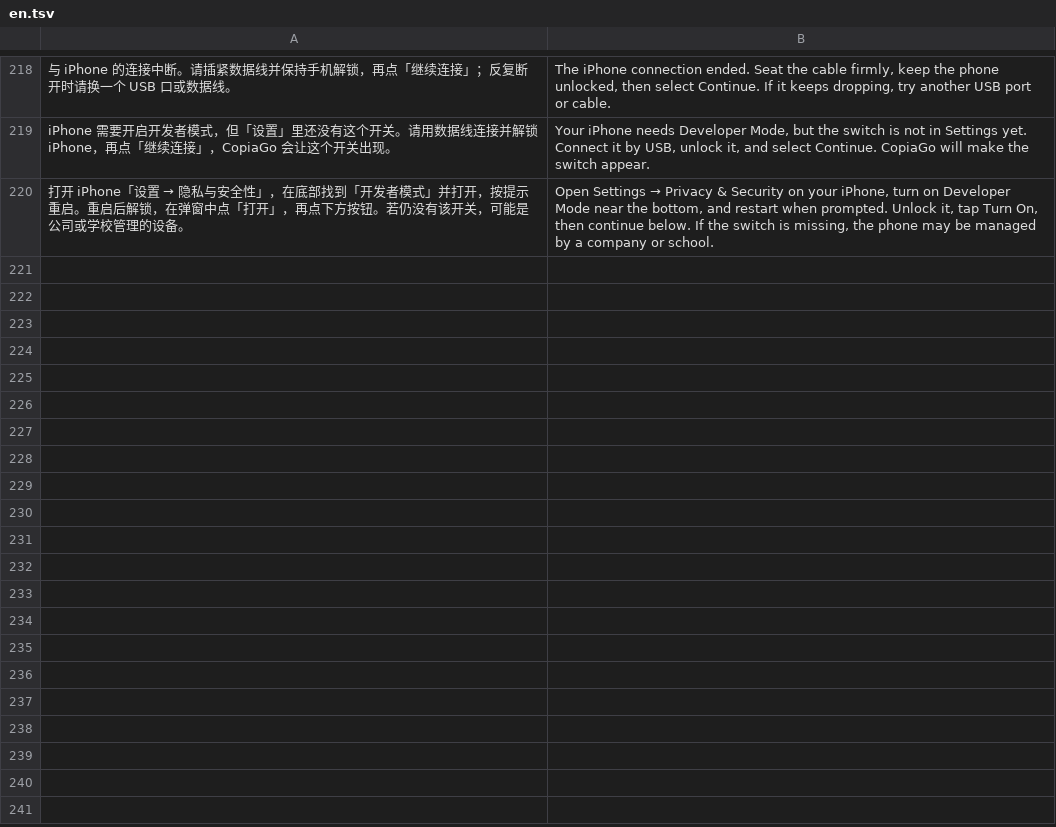
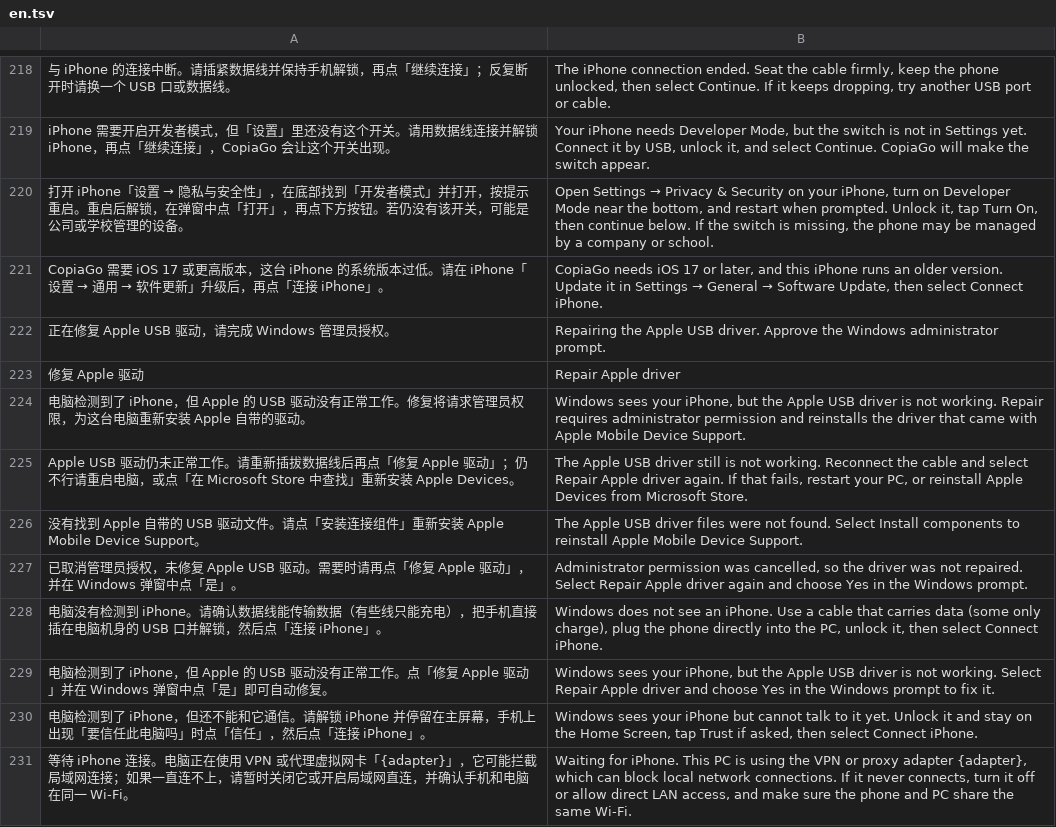
Before and after one commit to xgod1862/CopiaGo, a TSV file: copiago-rs/crates/copiago-core/i18n/en.tsv, drawn as a sheet; only a part is shown, gaps mark what is left out.

Commit message:
找不到 iPhone、系统过低与 Wi-Fi 连不上时给出可执行的处理
- 配对找不到 iPhone 时，根据 Windows 实际检测到的 USB 设备区分：
  没有检测到手机（只能充电的线或接口问题）、Apple USB 驱动异常、
  已检测到但手机锁定或未信任，分别给出对应提示
- Apple USB 驱动异常时提供"修复 Apple 驱动"：以管理员身份用系统
  pnputil 重新安装 Apple 自带的 usbaapl64.inf 并重新扫描设备
- 配对后检查 iOS 版本，低于 iOS 17 时直接提示升级，不再显示无法
  处理的通用失败
- 已配对手机等待 Wi-Fi 连接时，如电脑启用了 VPN 或代理虚拟网卡，
  在提示中指出网卡名称并说明处理办法

```diff
--- a/copiago-rs/crates/copiago-core/i18n/en.tsv
+++ b/copiago-rs/crates/copiago-core/i18n/en.tsv
@@ -220 +220,12 @@ iPhone 需要开启开发者模式，但「设置」里还没有这个开关。
 打开 iPhone「设置 → 隐私与安全性」，在底部找到「开发者模式」并打开，按提示重启。重启后解锁，在弹窗中点「打开」，再点下方按钮。若仍没有该开关，可能是公司或学校管理的设备。	Open Settings → Privacy & Security on your iPhone, turn on Developer Mode near the bottom, and restart when prompted. Unlock it, tap Turn On, then continue below. If the switch is missing, the phone may be managed by a company or school.
+CopiaGo 需要 iOS 17 或更高版本，这台 iPhone 的系统版本过低。请在 iPhone「设置 → 通用 → 软件更新」升级后，再点「连接 iPhone」。	CopiaGo needs iOS 17 or later, and this iPhone runs an older version. Update it in Settings → General → Software Update, then select Connect iPhone.
+正在修复 Apple USB 驱动，请完成 Windows 管理员授权。	Repairing the Apple USB driver. Approve the Windows administrator prompt.
+修复 Apple 驱动	Repair Apple driver
+电脑检测到了 iPhone，但 Apple 的 USB 驱动没有正常工作。修复将请求管理员权限，为这台电脑重新安装 Apple 自带的驱动。	Windows sees your iPhone, but the Apple USB driver is not working. Repair requires administrator permission and reinstalls the driver that came with Apple Mobile Device Support.
+Apple USB 驱动仍未正常工作。请重新插拔数据线后再点「修复 Apple 驱动」；仍不行请重启电脑，或点「在 Microsoft Store 中查找」重新安装 Apple Devices。	The Apple USB driver still is not working. Reconnect the cable and select Repair Apple driver again. If that fails, restart your PC, or reinstall Apple Devices from Microsoft Store.
+没有找到 Apple 自带的 USB 驱动文件。请点「安装连接组件」重新安装 Apple Mobile Device Support。	The Apple USB driver files were not found. Select Install components to reinstall Apple Mobile Device Support.
+已取消管理员授权，未修复 Apple USB 驱动。需要时请再点「修复 Apple 驱动」，并在 Windows 弹窗中点「是」。	Administrator permission was cancelled, so the driver was not repaired. Select Repair Apple driver again and choose Yes in the Windows prompt.
+电脑没有检测到 iPhone。请确认数据线能传输数据（有些线只能充电），把手机直接插在电脑机身的 USB 口并解锁，然后点「连接 iPhone」。	Windows does not see an iPhone. Use a cable that carries data (some only charge), plug the phone directly into the PC, unlock it, then select Connect iPhone.
+电脑检测到了 iPhone，但 Apple 的 USB 驱动没有正常工作。点「修复 Apple 驱动」并在 Windows 弹窗中点「是」即可自动修复。	Windows sees your iPhone, but the Apple USB driver is not working. Select Repair Apple driver and choose Yes in the Windows prompt to fix it.
+电脑检测到了 iPhone，但还不能和它通信。请解锁 iPhone 并停留在主屏幕，手机上出现「要信任此电脑吗」时点「信任」，然后点「连接 iPhone」。	Windows sees your iPhone but cannot talk to it yet. Unlock it and stay on the Home Screen, tap Trust if asked, then select Connect iPhone.
+等待 iPhone 连接。电脑正在使用 VPN 或代理虚拟网卡「{adapter}」，它可能拦截局域网连接；如果一直连不上，请暂时关闭它或开启局域网直连，并确认手机和电脑在同一 Wi-Fi。	Waiting for iPhone. This PC is using the VPN or proxy adapter {adapter}, which can block local network connections. If it never connects, turn it off or allow direct LAN access, and make sure the phone and PC share the same Wi-Fi.
```
Also changed, not shown: 16 other files.
